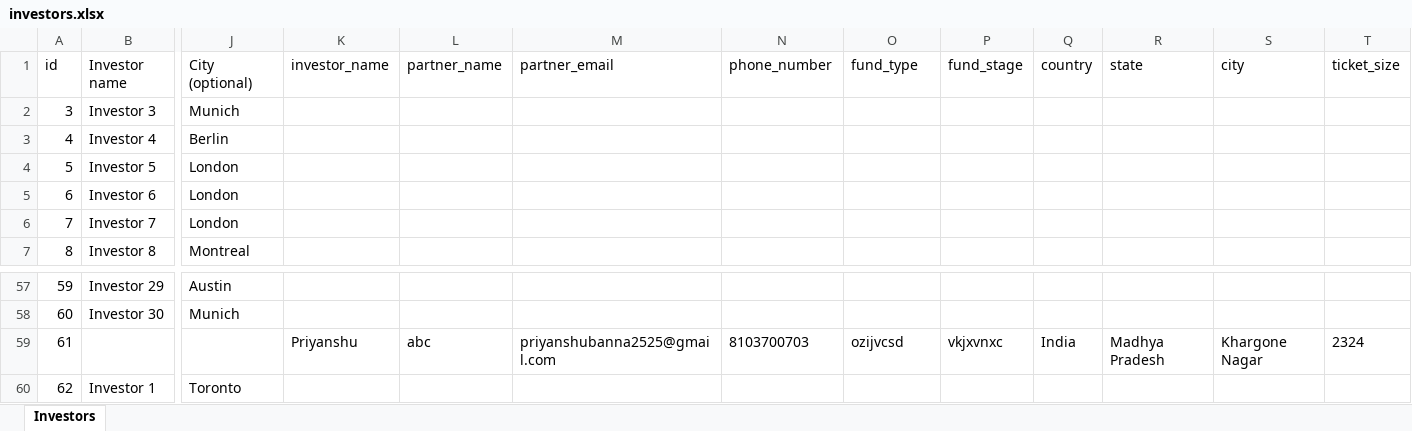
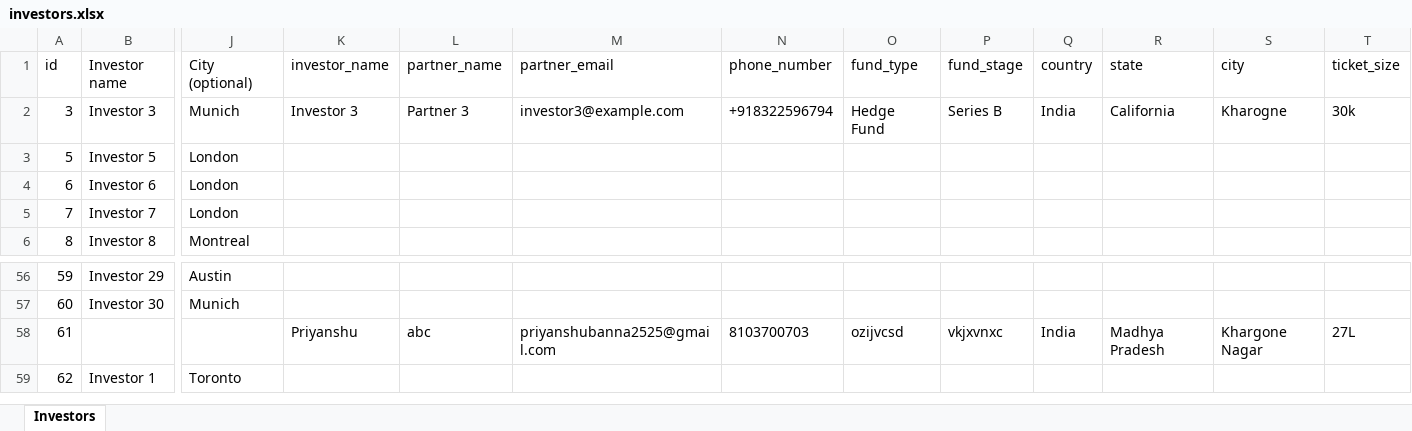
Before and after one commit to blackleoventures/Investor-Outreach-platform, an Excel workbook: backend/data/investors.xlsx, sheet Investors, drawn as a sheet; only a part is shown, gaps mark what is left out; values as stored, in another font and other column widths than the file's, no borders; addresses are those after the commit; the diff covers the shown part only; the diff names each change by its address in the sheet, - before the commit and + after, or states it on an @@ line.

```diff
--- a/backend/data/investors.xlsx (sheet Investors)
+++ b/backend/data/investors.xlsx (sheet Investors)
-K2 (investor_name): (empty)
+K2 (investor_name): Investor 3
-L2 (partner_name): (empty)
+L2 (partner_name): Partner 3
-M2 (partner_email): (empty)
+M2 (partner_email): investor3@example.com
-N2 (phone_number): (empty)
+N2 (phone_number): +918322596794
-O2 (fund_type): (empty)
+O2 (fund_type): Hedge Fund
-P2 (fund_stage): (empty)
+P2 (fund_stage): Series B
-Q2 (country): (empty)
+Q2 (country): India
-R2 (state): (empty)
+R2 (state): California
-S2 (city): (empty)
+S2 (city): Kharogne
-T2 (ticket_size): (empty)
+T2 (ticket_size): 30k
@@ row 3 moved to row 124: 128 @@
-T58 (ticket_size): 2324
+T58 (ticket_size): 27L
```
Also changed, not shown: 31 added rows elsewhere in this sheet, backend/data/incubators.xlsx, 14 other files.
